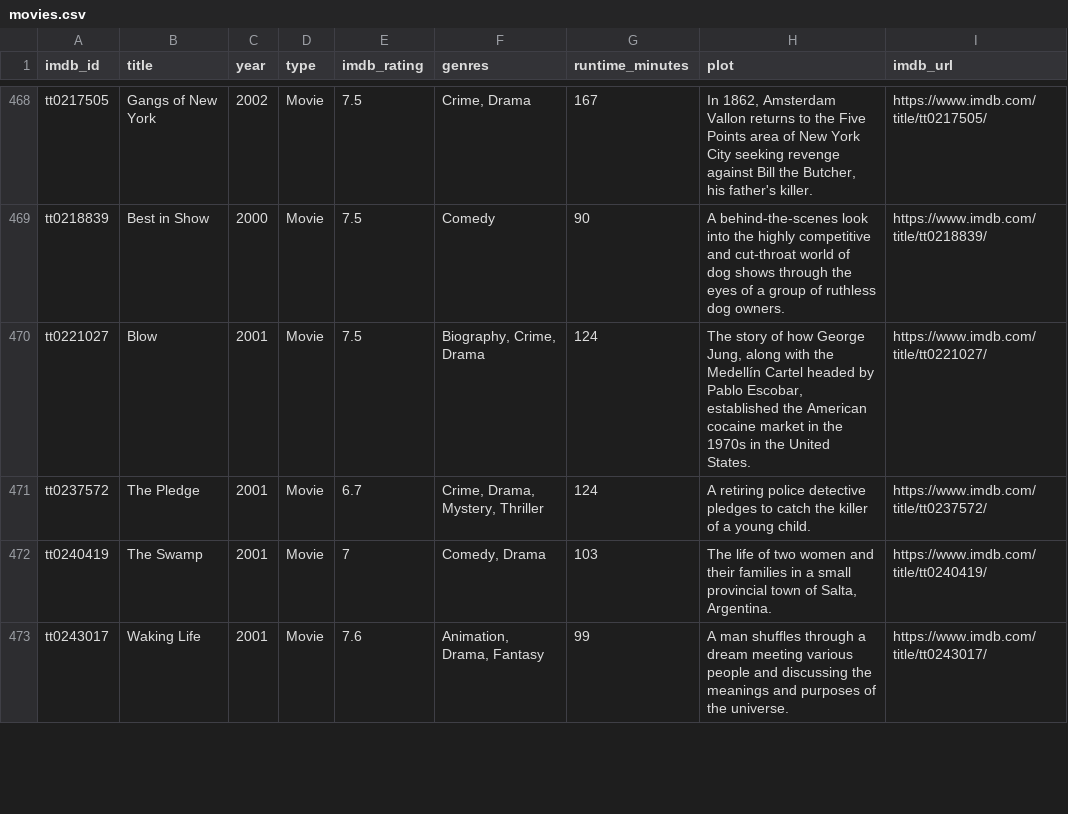
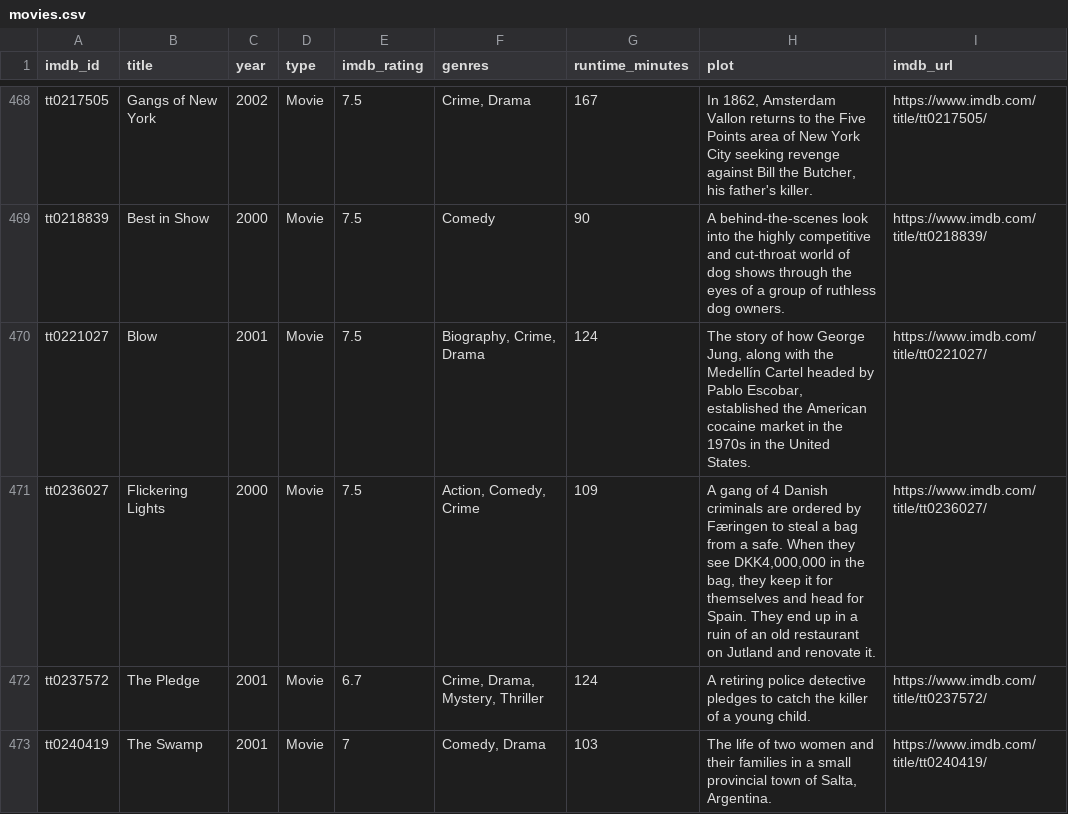
Before and after one commit to scl2020/imdb-watchlist-sync, a CSV file: movies.csv, drawn as a sheet; only a part is shown, gaps mark what is left out; the shorter side is filled out with more unchanged rows; the diff covers the shown part only; the diff names each change by its address in the sheet, - before the commit and + after, or states it on an @@ line.

```diff
--- a/movies.csv
+++ b/movies.csv
+row 471: tt0236027 | Flickering Lights | 2000 | Movie | 7.5 | Action, Comedy, Crime | 109 | A gang of 4 Danish criminals are ordered by Færingen to steal a bag from a safe. When they see DKK4,000,000 in the bag, they keep it for themselves and head for Spain. They end up in a ruin of an old restaurant on Jutland and renovate it. | https://www.imdb.com/title/tt0236027/
```
Also changed, not shown: 4 edited cells elsewhere in this file, 1 other file.
